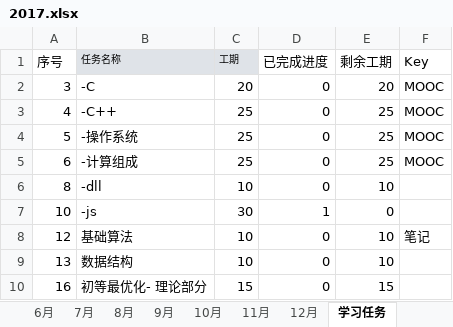
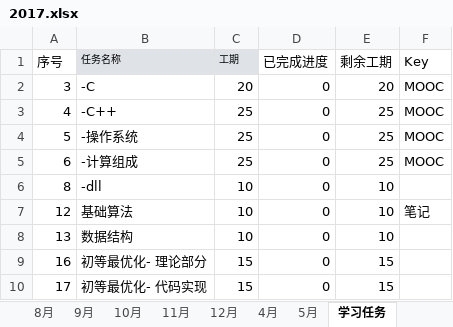
Before and after one commit to guofei9987/plans, an Excel workbook: 2017.xlsx, sheet 学习任务, drawn as a sheet; only a part is shown; the shorter side is filled out with more unchanged rows; values as stored, in another font and other column widths than the file's, no borders; charts and pictures not drawn; the diff names each change by its address in the sheet, - before the commit and + after, or states it on an @@ line.

```diff
--- a/2017.xlsx (sheet 学习任务)
+++ b/2017.xlsx (sheet 学习任务)
-row 7: 10 | -js | 30 | 1 | 0
```
Also changed, not shown: sheet 2月, sheet 3月, sheet 5月, sheet 7月, sheet 8月, sheet 9月, 6 more sheets, other sheet tabs, charts or pictures.
